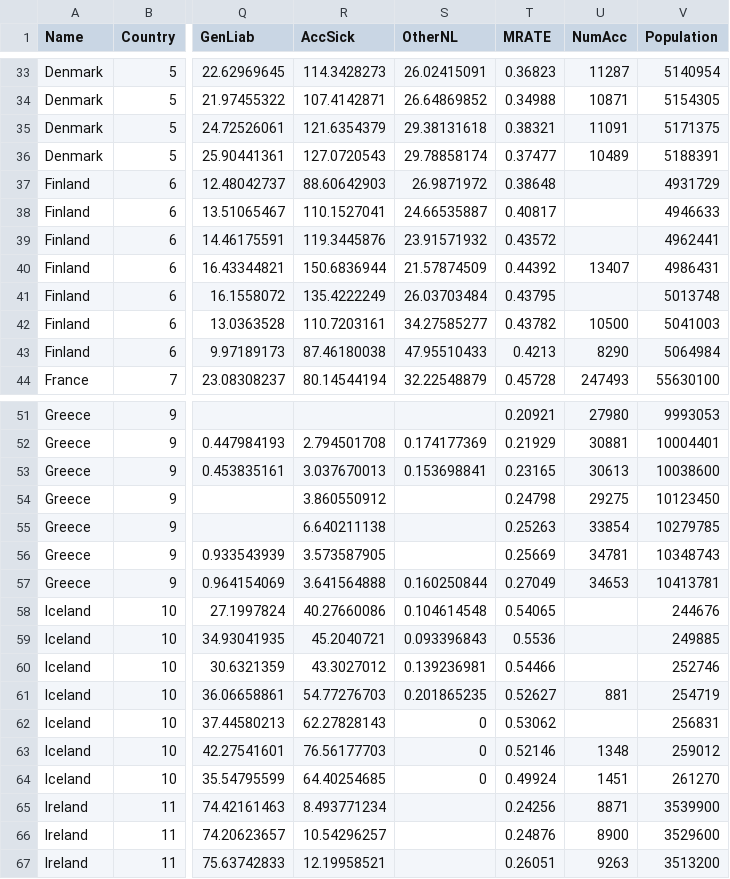
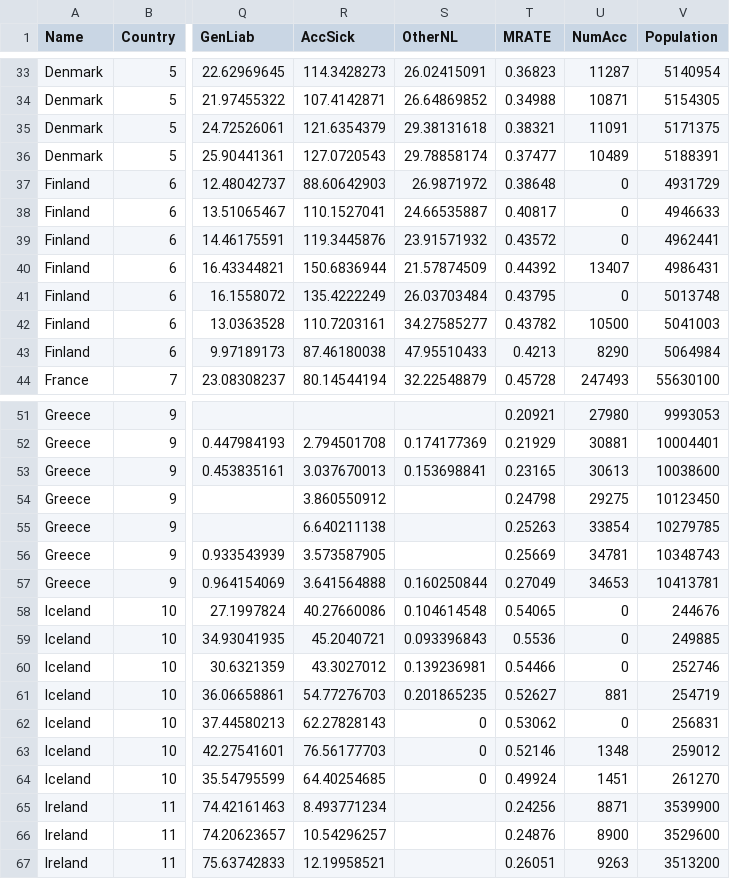
Before and after one commit to Nitishkumar-S/simplified-insurance-dataset-benchmarking, a CSV file: data/PnCdemand.csv, drawn as a sheet; only a part is shown, gaps mark what is left out; the diff names each change by its address in the sheet, - before the commit and + after, or states it on an @@ line.

Commit message:
dataset edited

```diff
--- a/data/PnCdemand.csv
+++ b/data/PnCdemand.csv
-U37:U39 (NumAcc): (empty)
+U37:U39 (NumAcc): 0
-U41 (NumAcc): (empty)
+U41 (NumAcc): 0
-U58:U60 (NumAcc): (empty)
+U58:U60 (NumAcc): 0
-U62 (NumAcc): (empty)
+U62 (NumAcc): 0
```
